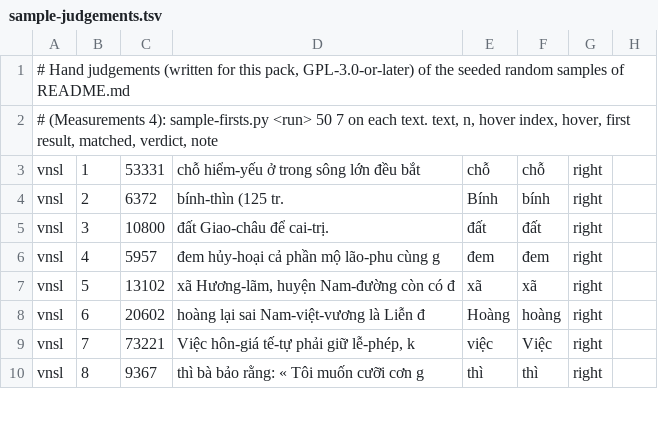
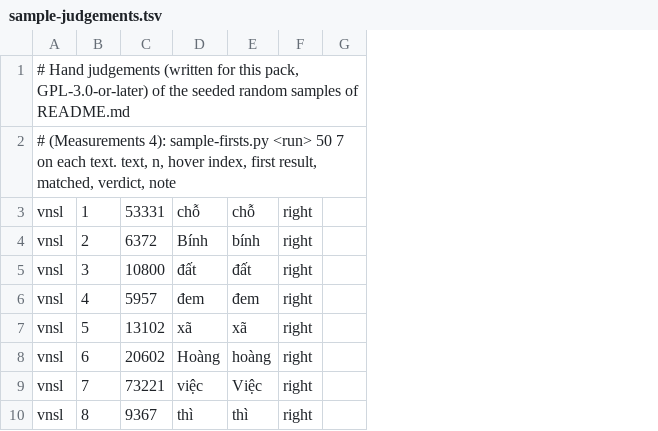
Before and after one commit to bee-san/hoshidicts, a TSV file: languages/vi/sources/sample-judgements.tsv, drawn as a sheet; only a part is shown; the diff names each change by its address in the sheet, - before the commit and + after, or states it on an @@ line.

Commit message:
vi: fixes from the re-audit (audit-hachi-lang-vi-b M1, m1-m7)
- untaggedTerms removed: the pack has no dictionary-form condition, so pass
  equals filter, and Hachidori's shipped engines refuse the key.
- The four-syllable shape refuses là and ba as well as và.
- Context-specific judgements; consistent verdicts for titles, places and
  eras (Bình-định-vương, Bồ-đề, Thuận-thiên, Thái-bình).
- A lookup row pins traceSelection (kỳ → kì before 期); rows for dịch và
  dịch vụ, nhi, phí, the hyphen keys of every tone and loan initial, ngã in
  toneMarks; mutate.mjs: 121 mutations, all caught but one equivalent.
- history.mjs fetches PR #56's head when the first commit is missing;
  sentence-starts.py; sample-judgements.tsv without hover excerpts;
  inputs.tsv names the FrequencyWords commit.

```diff
--- a/languages/vi/sources/sample-judgements.tsv
+++ b/languages/vi/sources/sample-judgements.tsv
-column D, rows 3-10: chỗ hiểm-yếu ở trong sông lớn đều bắt | bính-thìn (125 tr. | đất Giao-châu để cai-trị. | đem hủy-hoại cả phần mộ lão-phu cùng g | xã Hương-lãm, huyện Nam-đường còn có đ | hoàng lại sai Nam-việt-vương là Liễn đ | Việc hôn-giá tế-tự phải giữ lễ-phép, k | thì bà bảo rằng: « Tôi muốn cưỡi cơn g
-A2: …hover index, hover, first result,…
+A2: …hover index, first result,…
```
Also changed, not shown: languages/vi/sources/judgements.tsv, 15 other files.
